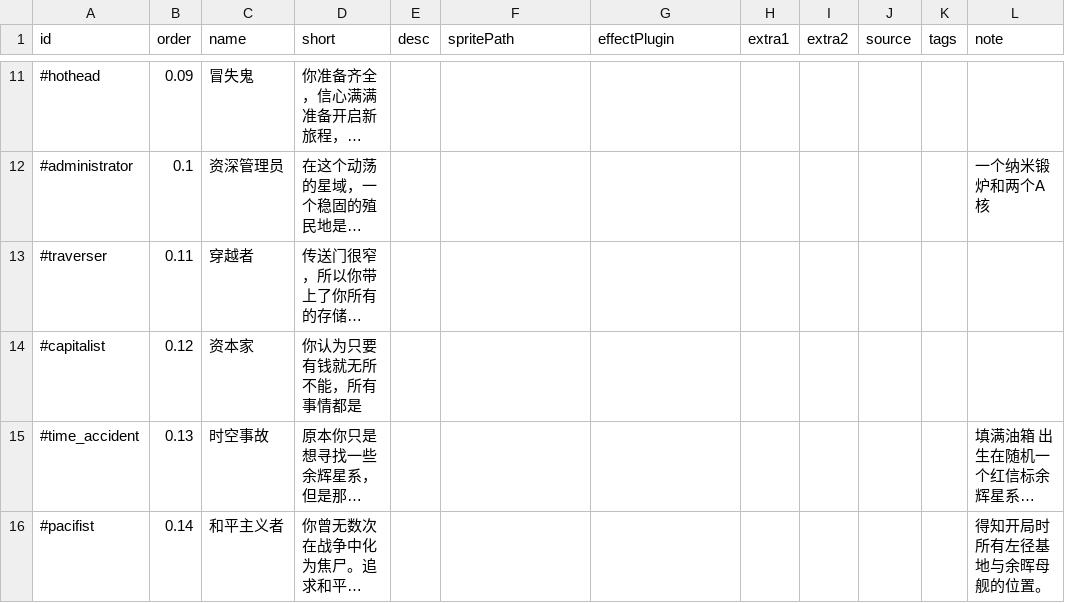
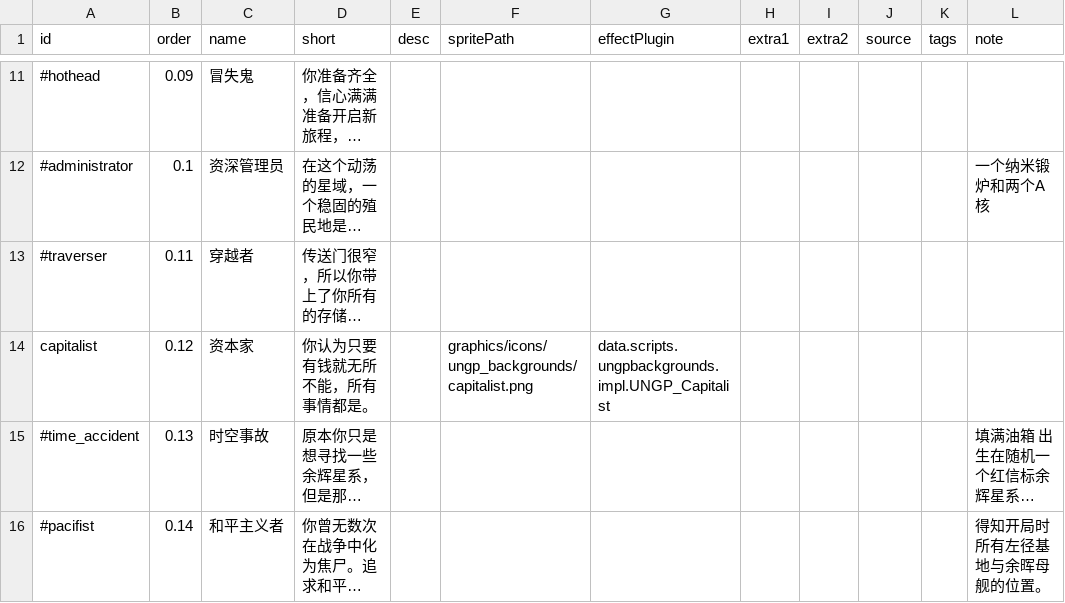
Before and after one commit to TruthOriginem/UNGP, a CSV file: data/campaign/UNGP_backgrounds.csv, drawn as a sheet; only a part is shown, gaps mark what is left out; long unchanged cells end in …; the diff names each change by its address in the sheet, - before the commit and + after, or states it on an @@ line.

```diff
--- a/data/campaign/UNGP_backgrounds.csv
+++ b/data/campaign/UNGP_backgrounds.csv
-A14 (id): #capitalist
+A14 (id): capitalist
-D14 (short): 你认为只要有钱就无所不能，所有事情都是
+D14 (short): 你认为只要有钱就无所不能，所有事情都是。
-F14 (spritePath): (empty)
+F14 (spritePath): graphics/icons/ungp_backgrounds/capitalist.png
-G14 (effectPlugin): (empty)
+G14 (effectPlugin): data.scripts.ungpbackgrounds.impl.UNGP_Capitalist
```
Also changed, not shown: data/campaign/UNGP_backgrounds_ENG.csv, data/campaign/UNGP_rules.csv, 27 other files.
